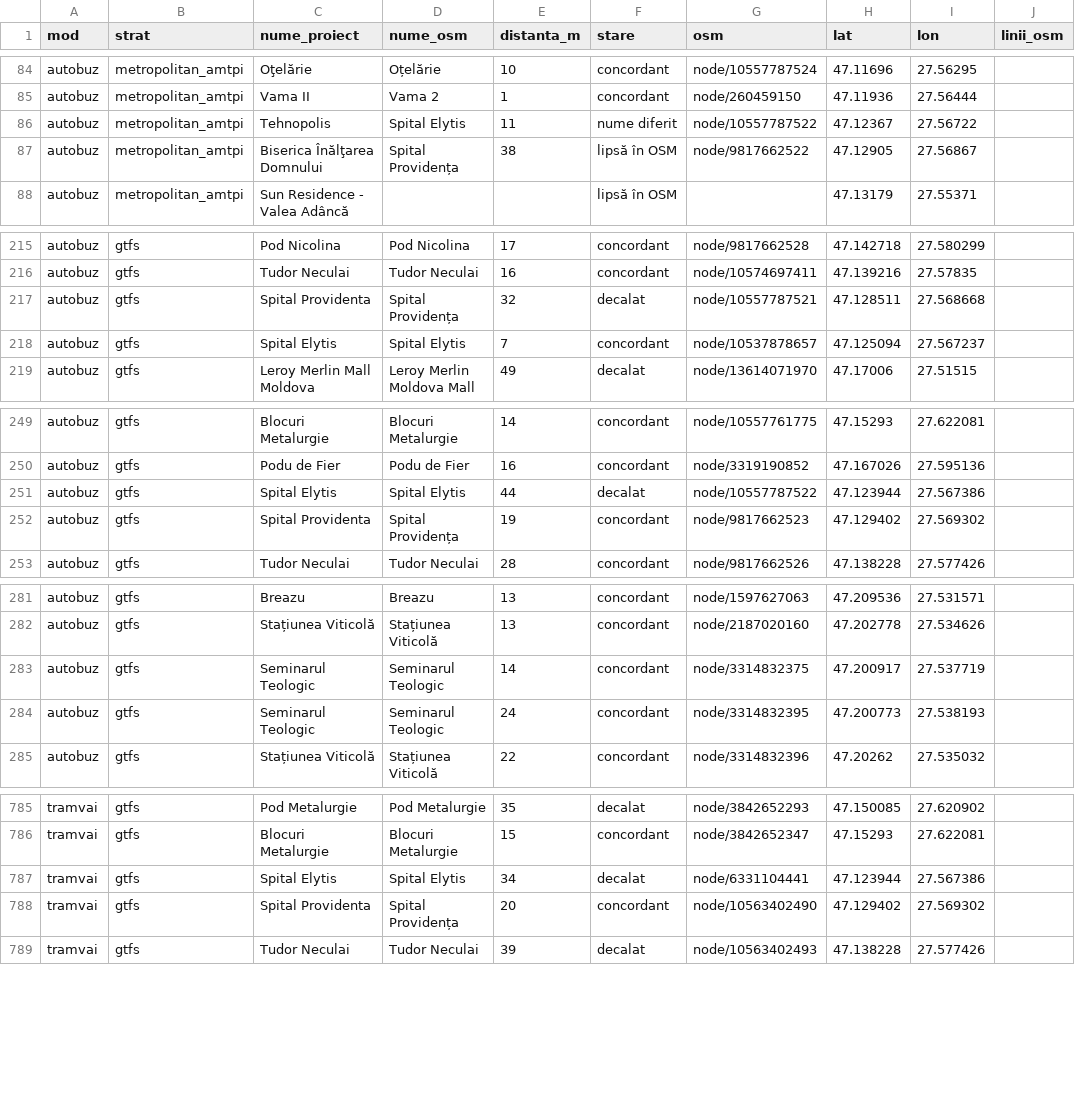
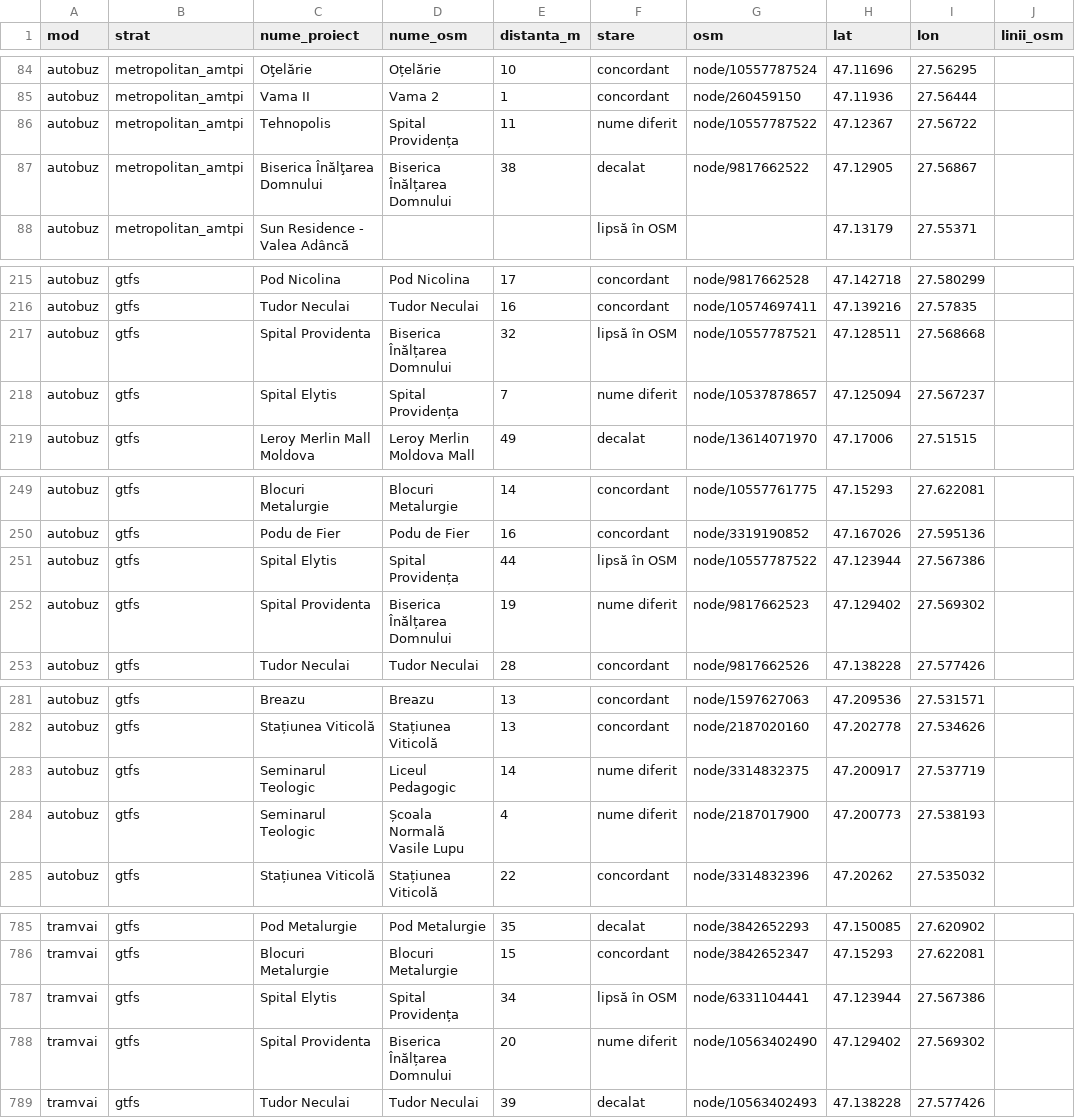
Before and after one commit to coveadrian83/gis, a CSV file: public/data/transport/comparatie_osm_statii.csv, drawn as a sheet; only a part is shown, gaps mark what is left out; the diff covers the shown part only.

```diff
--- a/public/data/transport/comparatie_osm_statii.csv
+++ b/public/data/transport/comparatie_osm_statii.csv
@@ -85,4 +85,4 @@ autobuz,metropolitan_amtpi,Oţelărie,Oțelărie,10,concordant,node/10557787524,
 autobuz,metropolitan_amtpi,Vama II,Vama 2,1,concordant,node/260459150,47.11936,27.56444,
-autobuz,metropolitan_amtpi,Tehnopolis,Spital Elytis,11,nume diferit,node/10557787522,47.12367,27.56722,
-autobuz,metropolitan_amtpi,Biserica Înălţarea Domnului,Spital Providența,38,lipsă în OSM,node/9817662522,47.12905,27.56867,
+autobuz,metropolitan_amtpi,Tehnopolis,Spital Providența,11,nume diferit,node/10557787522,47.12367,27.56722,
+autobuz,metropolitan_amtpi,Biserica Înălţarea Domnului,Biserica Înălțarea Domnului,38,decalat,node/9817662522,47.12905,27.56867,
 autobuz,metropolitan_amtpi,Sun Residence - Valea Adâncă,,,lipsă în OSM,,47.13179,27.55371,
@@ -216,4 +216,4 @@ autobuz,gtfs,Pod Nicolina,Pod Nicolina,17,concordant,node/9817662528,47.142718,2
 autobuz,gtfs,Tudor Neculai,Tudor Neculai,16,concordant,node/10574697411,47.139216,27.57835,
-autobuz,gtfs,Spital Providenta,Spital Providența,32,decalat,node/10557787521,47.128511,27.568668,
-autobuz,gtfs,Spital Elytis,Spital Elytis,7,concordant,node/10537878657,47.125094,27.567237,
+autobuz,gtfs,Spital Providenta,Biserica Înălțarea Domnului,32,lipsă în OSM,node/10557787521,47.128511,27.568668,
+autobuz,gtfs,Spital Elytis,Spital Providența,7,nume diferit,node/10537878657,47.125094,27.567237,
 autobuz,gtfs,Leroy Merlin Mall Moldova,Leroy Merlin Moldova Mall,49,decalat,node/13614071970,47.17006,27.51515,
@@ -250,4 +250,4 @@ autobuz,gtfs,Blocuri Metalurgie,Blocuri Metalurgie,14,concordant,node/1055776177
 autobuz,gtfs,Podu de Fier,Podu de Fier,16,concordant,node/3319190852,47.167026,27.595136,
-autobuz,gtfs,Spital Elytis,Spital Elytis,44,decalat,node/10557787522,47.123944,27.567386,
-autobuz,gtfs,Spital Providenta,Spital Providența,19,concordant,node/9817662523,47.129402,27.569302,
+autobuz,gtfs,Spital Elytis,Spital Providența,44,lipsă în OSM,node/10557787522,47.123944,27.567386,
+autobuz,gtfs,Spital Providenta,Biserica Înălțarea Domnului,19,nume diferit,node/9817662523,47.129402,27.569302,
 autobuz,gtfs,Tudor Neculai,Tudor Neculai,28,concordant,node/9817662526,47.138228,27.577426,
@@ -282,4 +282,4 @@ autobuz,gtfs,Breazu,Breazu,13,concordant,node/1597627063,47.209536,27.531571,
 autobuz,gtfs,Stațiunea Viticolă,Stațiunea Viticolă,13,concordant,node/2187020160,47.202778,27.534626,
-autobuz,gtfs,Seminarul Teologic,Seminarul Teologic,14,concordant,node/3314832375,47.200917,27.537719,
-autobuz,gtfs,Seminarul Teologic,Seminarul Teologic,24,concordant,node/3314832395,47.200773,27.538193,
+autobuz,gtfs,Seminarul Teologic,Liceul Pedagogic,14,nume diferit,node/3314832375,47.200917,27.537719,
+autobuz,gtfs,Seminarul Teologic,Școala Normală Vasile Lupu,4,nume diferit,node/2187017900,47.200773,27.538193,
 autobuz,gtfs,Stațiunea Viticolă,Stațiunea Viticolă,22,concordant,node/3314832396,47.20262,27.535032,
@@ -786,4 +786,4 @@ tramvai,gtfs,Pod Metalurgie,Pod Metalurgie,35,decalat,node/3842652293,47.150085,
 tramvai,gtfs,Blocuri Metalurgie,Blocuri Metalurgie,15,concordant,node/3842652347,47.15293,27.622081,
-tramvai,gtfs,Spital Elytis,Spital Elytis,34,decalat,node/6331104441,47.123944,27.567386,
-tramvai,gtfs,Spital Providenta,Spital Providența,20,concordant,node/10563402490,47.129402,27.569302,
+tramvai,gtfs,Spital Elytis,Spital Providența,34,lipsă în OSM,node/6331104441,47.123944,27.567386,
+tramvai,gtfs,Spital Providenta,Biserica Înălțarea Domnului,20,nume diferit,node/10563402490,47.129402,27.569302,
 tramvai,gtfs,Tudor Neculai,Tudor Neculai,39,decalat,node/10563402493,47.138228,27.577426,
```
Also changed, not shown: 56 edited cells elsewhere in this file, public/data/transport/comparatie_osm_linii.csv, public/data/transport/comparatie_osm_probleme.csv, 7 other files.
